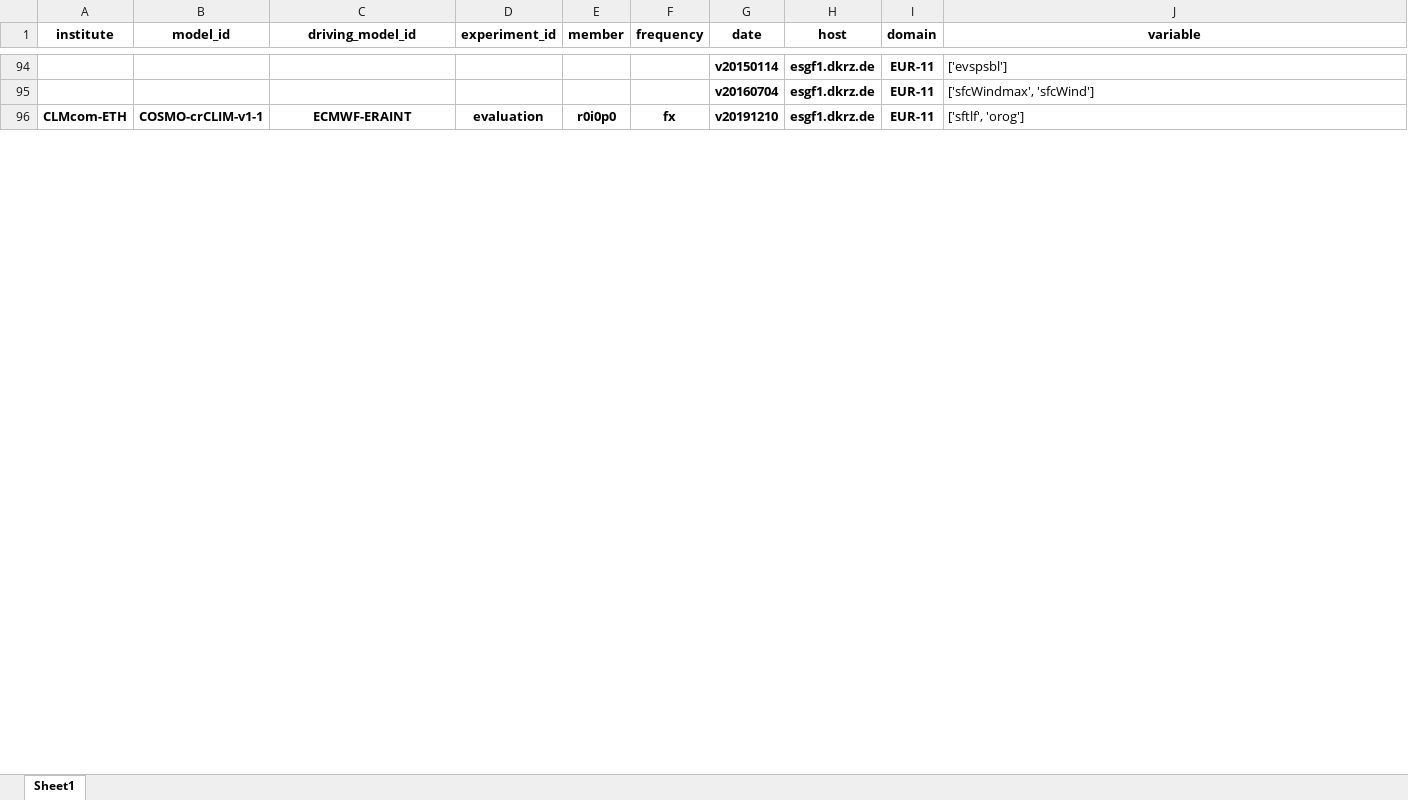
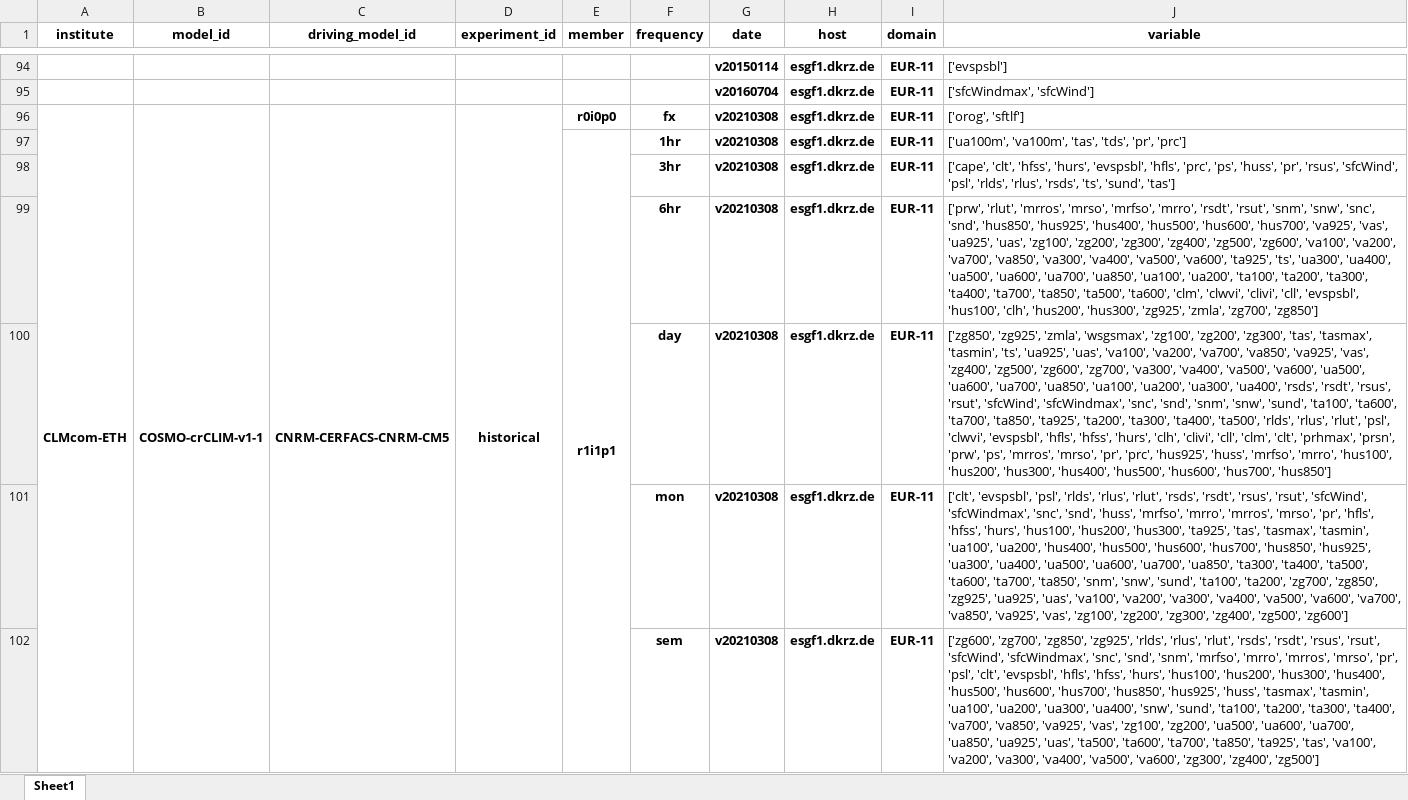
Before and after one commit to euro-cordex/tables, an Excel workbook: esgf/euro-cordex-esgf.xlsx, sheet Sheet1, drawn as a sheet; only a part is shown, gaps mark what is left out; values as stored, in another font and other column widths than the file's, no borders; removed rows and columns are numbered as before the commit, all else as after; the diff covers the shown part only; the diff names each change by its address in the sheet, - before the commit and + after, or states it on an @@ line.

```diff
--- a/esgf/euro-cordex-esgf.xlsx (sheet Sheet1)
+++ b/esgf/euro-cordex-esgf.xlsx (sheet Sheet1)
-C96 (driving_model_id): ECMWF-ERAINT
+C96 (driving_model_id): CNRM-CERFACS-CNRM-CM5
-C96:C102 merged
+C96:C102 merged
-D96 (experiment_id): evaluation
+D96 (experiment_id): historical
-D96:D102 merged
+D96:D102 merged
-G96 (date): v20191210
+G96 (date): v20210308
-J96 (variable): ['sftlf', 'orog']
+J96 (variable): ['orog', 'sftlf']
+row 97:  |  |  |  | r1i1p1 | 1hr | v20210308 | esgf1.dkrz.de | EUR-11 | ['ua100m', 'va100m', 'tas', 'tds', 'pr', 'prc']
+row 98:  |  |  |  |  | 3hr | v20210308 | esgf1.dkrz.de | EUR-11 | ['cape', 'clt', 'hfss', 'hurs', 'evspsbl', 'hfls', 'prc', 'ps', 'huss', 'pr', 'rsus', 'sfcWind', 'psl', 'rlds', 'rlus', 'rsds', 'ts', 'sund', 'tas']
+row 99:  |  |  |  |  | 6hr | v20210308 | esgf1.dkrz.de | EUR-11 | ['prw', 'rlut', 'mrros', 'mrso', 'mrfso', 'mrro', 'rsdt', 'rsut', 'snm', 'snw', 'snc', 'snd', 'hus850', 'hus925', 'hus400', 'hus500', 'hus600', 'hus700', 'va925', 'vas', 'ua925', 'uas', 'zg100', 'zg200', 'zg300', 'zg400', 'zg500', 'zg600', 'va100', 'va200', 'va700', 'va850', 'va300', 'va400', 'va500', 'va600', 'ta925', 'ts', 'ua300', 'ua400', 'ua500', 'ua600', 'ua700', 'ua850', 'ua100', 'ua200', 'ta100', 'ta200', 'ta300', 'ta400', 'ta700', 'ta850', 'ta500', 'ta600', 'clm', 'clwvi', 'clivi', 'cll', 'evspsbl', 'hus100', 'clh', 'hus200', 'hus300', 'zg925', 'zmla', 'zg700', 'zg850']
+row 100:  |  |  |  |  | day | v20210308 | esgf1.dkrz.de | EUR-11 | ['zg850', 'zg925', 'zmla', 'wsgsmax', 'zg100', 'zg200', 'zg300', 'tas', 'tasmax', 'tasmin', 'ts', 'ua925', 'uas', 'va100', 'va200', 'va700', 'va850', 'va925', 'vas', 'zg400', 'zg500', 'zg600', 'zg700', 'va300', 'va400', 'va500', 'va600', 'ua500', 'ua600', 'ua700', 'ua850', 'ua100', 'ua200', 'ua300', 'ua400', 'rsds', 'rsdt', 'rsus', 'rsut', 'sfcWind', 'sfcWindmax', 'snc', 'snd', 'snm', 'snw', 'sund', 'ta100', 'ta600', 'ta700', 'ta850', 'ta925', 'ta200', 'ta300', 'ta400', 'ta500', 'rlds', 'rlus', 'rlut', 'psl', 'clwvi', 'evspsbl', 'hfls', 'hfss', 'hurs', 'clh', 'clivi', 'cll', 'clm', 'clt', 'prhmax', 'prsn', 'prw', 'ps', 'mrros', 'mrso', 'pr', 'prc', 'hus925', 'huss', 'mrfso', 'mrro', 'hus100', 'hus200', 'hus300', 'hus400', 'hus500', 'hus600', 'hus700', 'hus850']
+row 101:  |  |  |  |  | mon | v20210308 | esgf1.dkrz.de | EUR-11 | ['clt', 'evspsbl', 'psl', 'rlds', 'rlus', 'rlut', 'rsds', 'rsdt', 'rsus', 'rsut', 'sfcWind', 'sfcWindmax', 'snc', 'snd', 'huss', 'mrfso', 'mrro', 'mrros', 'mrso', 'pr', 'hfls', 'hfss', 'hurs', 'hus100', 'hus200', 'hus300', 'ta925', 'tas', 'tasmax', 'tasmin', 'ua100', 'ua200', 'hus400', 'hus500', 'hus600', 'hus700', 'hus850', 'hus925', 'ua300', 'ua400', 'ua500', 'ua600', 'ua700', 'ua850', 'ta300', 'ta400', 'ta500', 'ta600', 'ta700', 'ta850', 'snm', 'snw', 'sund', 'ta100', 'ta200', 'zg700', 'zg850', 'zg925', 'ua925', 'uas', 'va100', 'va200', 'va300', 'va400', 'va500', 'va600', 'va700', 'va850', 'va925', 'vas', 'zg100', 'zg200', 'zg300', 'zg400', 'zg500', 'zg600']
+row 102:  |  |  |  |  | sem | v20210308 | esgf1.dkrz.de | EUR-11 | ['zg600', 'zg700', 'zg850', 'zg925', 'rlds', 'rlus', 'rlut', 'rsds', 'rsdt', 'rsus', 'rsut', 'sfcWind', 'sfcWindmax', 'snc', 'snd', 'snm', 'mrfso', 'mrro', 'mrros', 'mrso', 'pr', 'psl', 'clt', 'evspsbl', 'hfls', 'hfss', 'hurs', 'hus100', 'hus200', 'hus300', 'hus400', 'hus500', 'hus600', 'hus700', 'hus850', 'hus925', 'huss', 'tasmax', 'tasmin', 'ua100', 'ua200', 'ua300', 'ua400', 'snw', 'sund', 'ta100', 'ta200', 'ta300', 'ta400', 'va700', 'va850', 'va925', 'vas', 'zg100', 'zg200', 'ua500', 'ua600', 'ua700', 'ua850', 'ua925', 'uas', 'ta500', 'ta600', 'ta700', 'ta850', 'ta925', 'tas', 'va100', 'va200', 'va300', 'va400', 'va500', 'va600', 'zg300', 'zg400', 'zg500']
```
Also changed, not shown: 70 added rows, 29 edited cells and merged cells elsewhere in this sheet, 1 other file.
